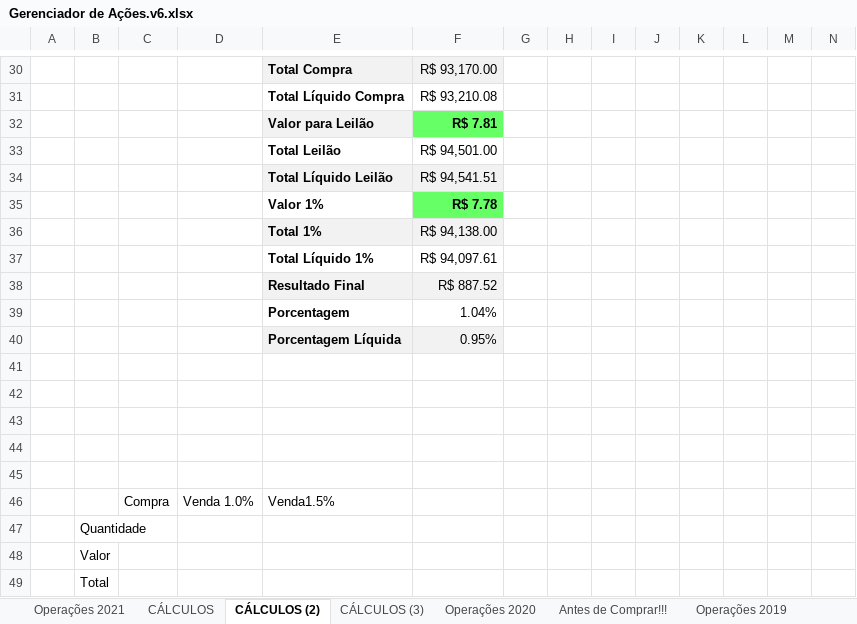
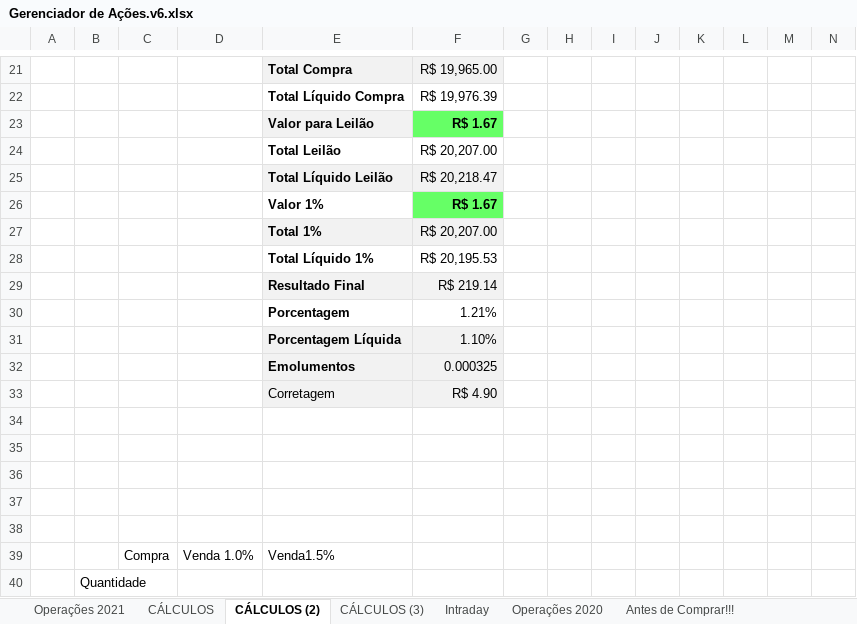
Before and after one commit to alexandre-esmeraldo/StockManager, an Excel workbook: Gerenciador de Ações.v6.xlsx, sheet CÁLCULOS (2), drawn as a sheet; only a part is shown, gaps mark what is left out; the shorter side is filled out with more unchanged rows; values as stored, in another font and other column widths than the file's, no borders; conditional formats not drawn; addresses are those after the commit; rows hold the shown columns only; the diff covers the shown part only; the diff names each change by its address in the sheet, - before the commit and + after, or states it on an @@ line.

```diff
--- a/Gerenciador de Ações.v6.xlsx (sheet CÁLCULOS (2))
+++ b/Gerenciador de Ações.v6.xlsx (sheet CÁLCULOS (2))
+sheet tab: Intraday
-F21: R$ 93,170.00
+F21: R$ 19,965.00
-F22: R$ 93,210.08
+F22: R$ 19,976.39
-F23: R$ 7.81
+F23: R$ 1.67
-F24: R$ 94,501.00
+F24: R$ 20,207.00
-F25: R$ 94,541.51
+F25: R$ 20,218.47
-F26: R$ 7.78
+F26: R$ 1.67
-F27: R$ 94,138.00
+F27: R$ 20,207.00
-F28: R$ 94,097.61
+F28: R$ 20,195.53
-F29: R$ 887.52
+F29: R$ 219.14
-F30: 1.04%
+F30: 1.21%
-F31: 0.95%
+F31: 1.10%
+row 32:  |  |  |  | Emolumentos | 0.000325
+row 33:  |  |  |  | Corretagem | R$ 4.90
```
Also changed, not shown: 2 added rows, 11 removed rows and 19 edited cells elsewhere in this sheet, sheet CÁLCULOS (3), sheet CÁLCULOS, formulas that keep their value, charts or pictures.
